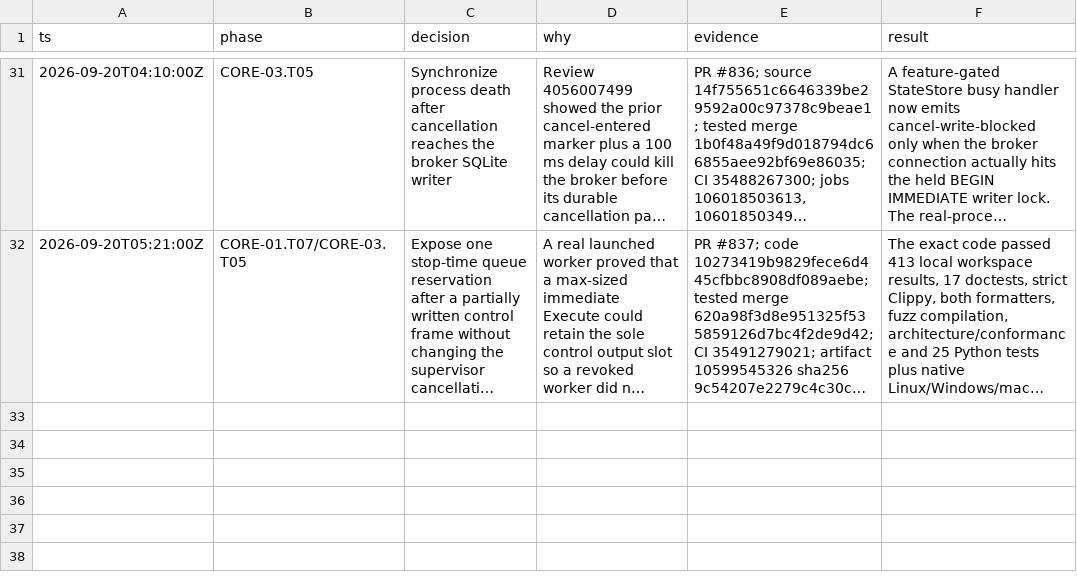
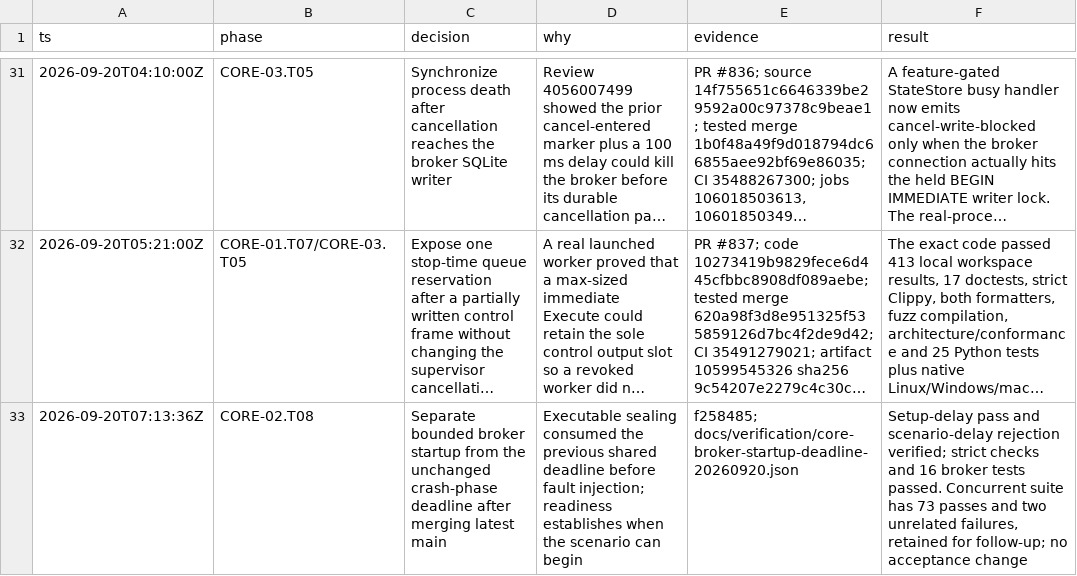
Before and after one commit to Jordan-Hall/browser, a TSV file: decisions.tsv, drawn as a sheet; only a part is shown, gaps mark what is left out; long unchanged cells end in …; the diff names each change by its address in the sheet, - before the commit and + after, or states it on an @@ line.

Commit message:
test(core): separate broker startup from crash deadline

```diff
--- a/decisions.tsv
+++ b/decisions.tsv
+row 33: 2026-09-20T07:13:36Z | CORE-02.T08 | Separate bounded broker startup from the unchanged crash-phase deadline after merging latest main | Executable sealing consumed the previous shared deadline before fault injection; readiness establishes when the scenario can begin | f258485; docs/verification/core-broker-startup-deadline-20260920.json | Setup-delay pass and scenario-delay rejection verified; strict checks and 16 broker tests passed. Concurrent suite has 73 passes and two unrelated failures, retained for follow-up; no acceptance change
```
Also changed, not shown: 3 other files.
